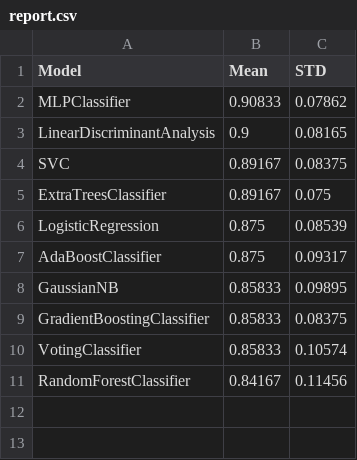
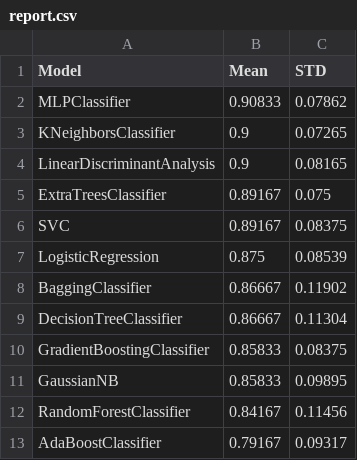
Before and after one commit to EnriqueU/pymach, a CSV file: pymach/market/iris/model/report.csv, drawn as a sheet.

```diff
--- a/pymach/market/iris/model/report.csv
+++ b/pymach/market/iris/model/report.csv
@@ -2,10 +2,12 @@ Model,Mean,STD
 MLPClassifier,0.90833,0.07862
+KNeighborsClassifier,0.9,0.07265
 LinearDiscriminantAnalysis,0.9,0.08165
+ExtraTreesClassifier,0.89167,0.075
 SVC,0.89167,0.08375
-ExtraTreesClassifier,0.89167,0.075
 LogisticRegression,0.875,0.08539
-AdaBoostClassifier,0.875,0.09317
+BaggingClassifier,0.86667,0.11902
+DecisionTreeClassifier,0.86667,0.11304
+GradientBoostingClassifier,0.85833,0.08375
 GaussianNB,0.85833,0.09895
-GradientBoostingClassifier,0.85833,0.08375
-VotingClassifier,0.85833,0.10574
 RandomForestClassifier,0.84167,0.11456
+AdaBoostClassifier,0.79167,0.09317
```
Also changed, not shown: 5 other files.
